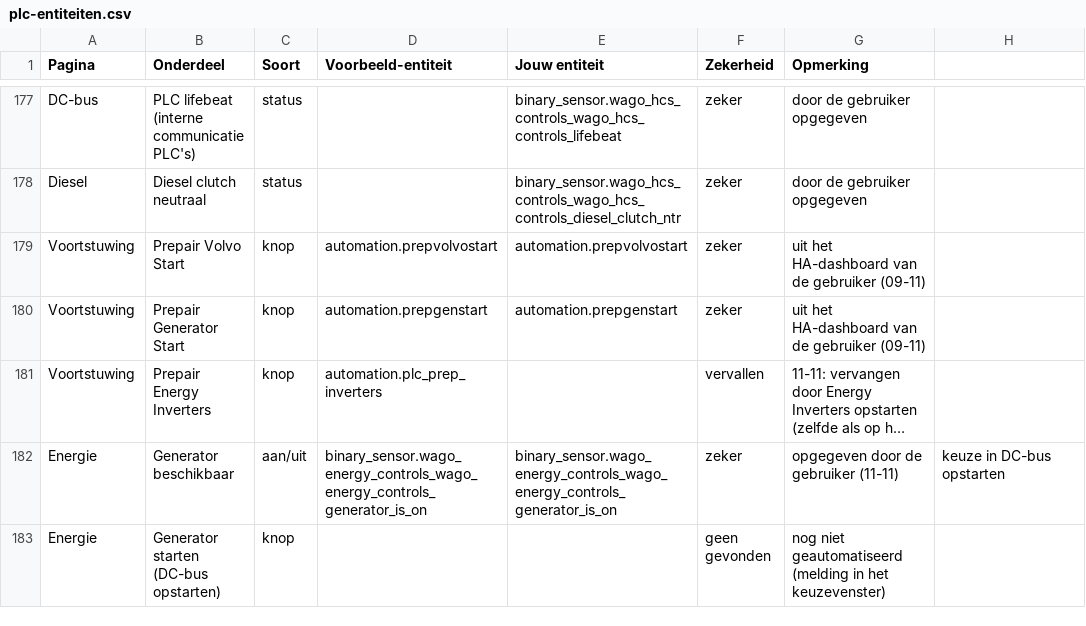
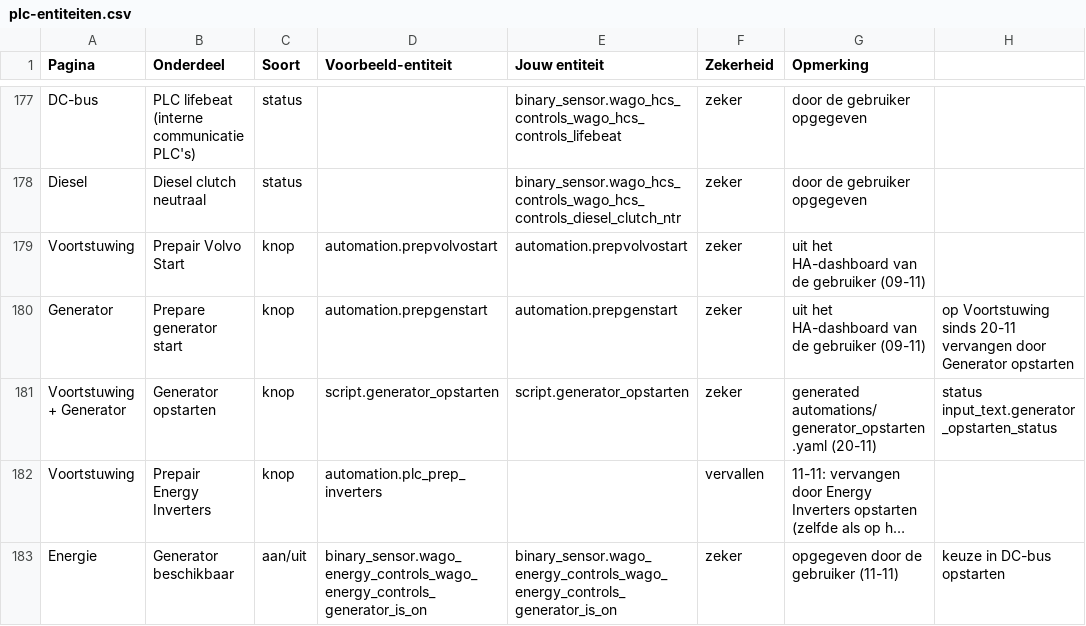
Before and after one commit to Shipborn/shipborn-panel-card, a CSV file: examples/plc-entiteiten.csv, drawn as a sheet; only a part is shown, gaps mark what is left out; the shorter side is filled out with more unchanged rows; long unchanged cells end in …; the diff names each change by its address in the sheet, - before the commit and + after, or states it on an @@ line.

```diff
--- a/examples/plc-entiteiten.csv
+++ b/examples/plc-entiteiten.csv
-A180 (Pagina): Voortstuwing
+A180 (Pagina): Generator
-B180 (Onderdeel): Prepair Generator Start
+B180 (Onderdeel): Prepare generator start
-H180: (empty)
+H180: op Voortstuwing sinds 20-11 vervangen door Generator opstarten
+row 181: Voortstuwing + Generator | Generator opstarten | knop | script.generator_opstarten | script.generator_opstarten | zeker | generated automations/generator_opstarten.yaml (20-11) | status input_text.generator_opstarten_status
```
Also changed, not shown: 10 other files.
